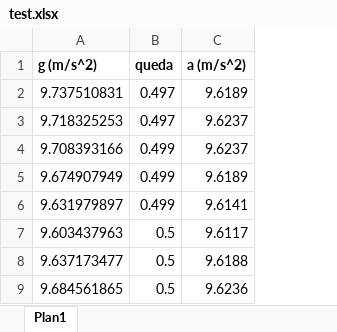
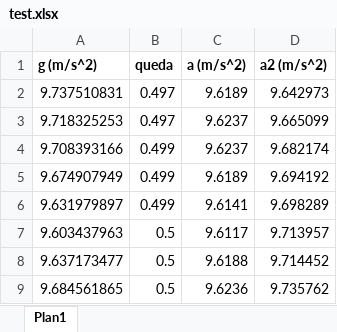
Before and after one commit to D-Fall/histogram-maker, an Excel workbook: test.xlsx, sheet Plan1, drawn as a sheet; only a part is shown; values as stored, in another font and other column widths than the file's, no borders; the diff names each change by its address in the sheet, - before the commit and + after, or states it on an @@ line.

Commit message:
changes to test.xlsx

```diff
--- a/test.xlsx (sheet Plan1)
+++ b/test.xlsx (sheet Plan1)
+column D (a2 (m/s^2)), rows 2-9: 9.642973 | 9.665099 | 9.682174 | 9.694192 | 9.698289 | 9.713957 | 9.714452 | 9.735762
```
Also changed, not shown: 3 other files.
